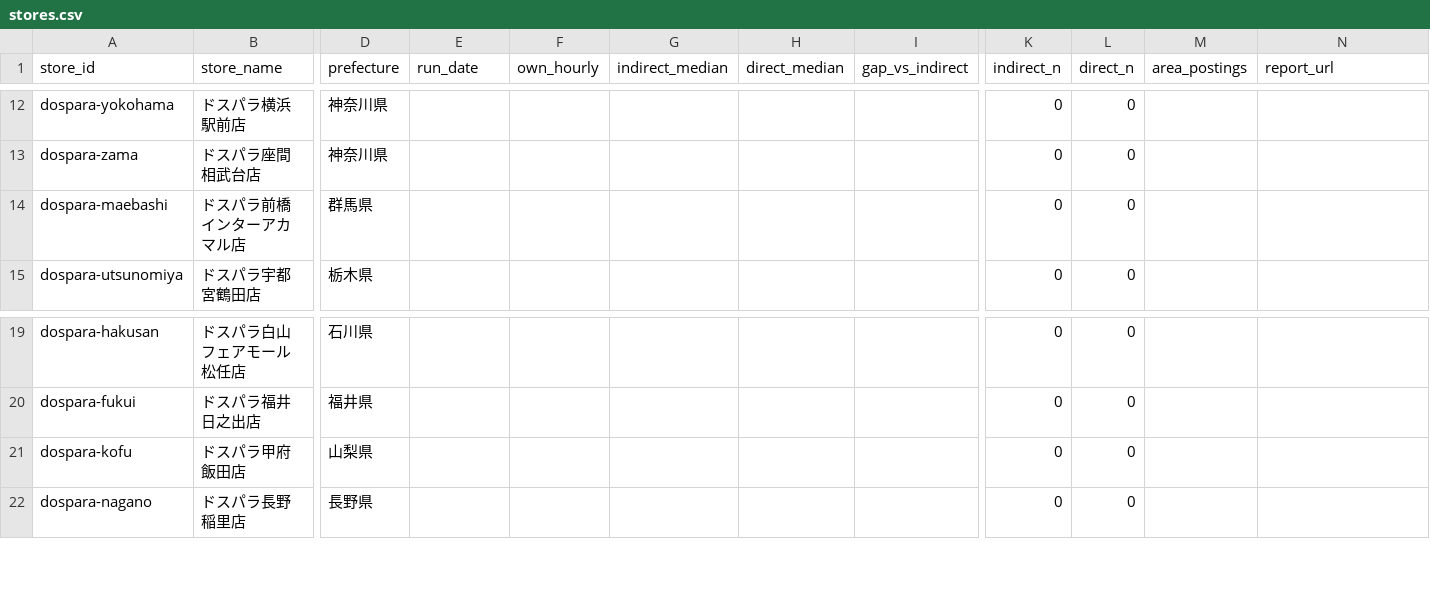
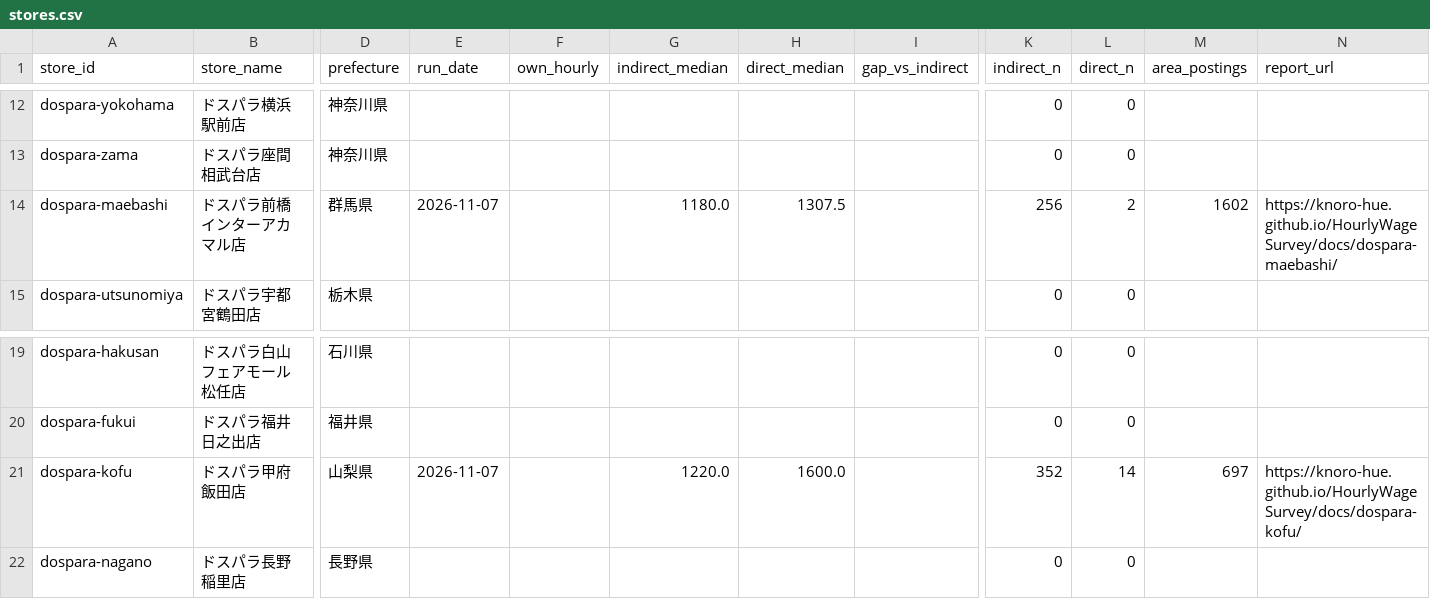
Before and after one commit to knoro-hue/HourlyWageSurvey, a CSV file: docs/data/stores.csv, drawn as a sheet; only a part is shown, gaps mark what is left out; the diff covers the shown part only; the diff names each change by its address in the sheet, - before the commit and + after, or states it on an @@ line.

```diff
--- a/docs/data/stores.csv
+++ b/docs/data/stores.csv
-E14 (run_date): (empty)
+E14 (run_date): 2026-11-07
-G14 (indirect_median): (empty)
+G14 (indirect_median): 1180.0
-H14 (direct_median): (empty)
+H14 (direct_median): 1307.5
-K14 (indirect_n): 0
+K14 (indirect_n): 256
-L14 (direct_n): 0
+L14 (direct_n): 2
-M14 (area_postings): (empty)
+M14 (area_postings): 1602
-N14 (report_url): (empty)
+N14 (report_url): https://knoro-hue.github.io/HourlyWageSurvey/docs/dospara-maebashi/
-E21 (run_date): (empty)
+E21 (run_date): 2026-11-07
-G21 (indirect_median): (empty)
+G21 (indirect_median): 1220.0
-H21 (direct_median): (empty)
+H21 (direct_median): 1600.0
-K21 (indirect_n): 0
+K21 (indirect_n): 352
-L21 (direct_n): 0
+L21 (direct_n): 14
-M21 (area_postings): (empty)
+M21 (area_postings): 697
-N21 (report_url): (empty)
+N21 (report_url): https://knoro-hue.github.io/HourlyWageSurvey/docs/dospara-kofu/
```
Also changed, not shown: 34 edited cells elsewhere in this file, 48 other files.
